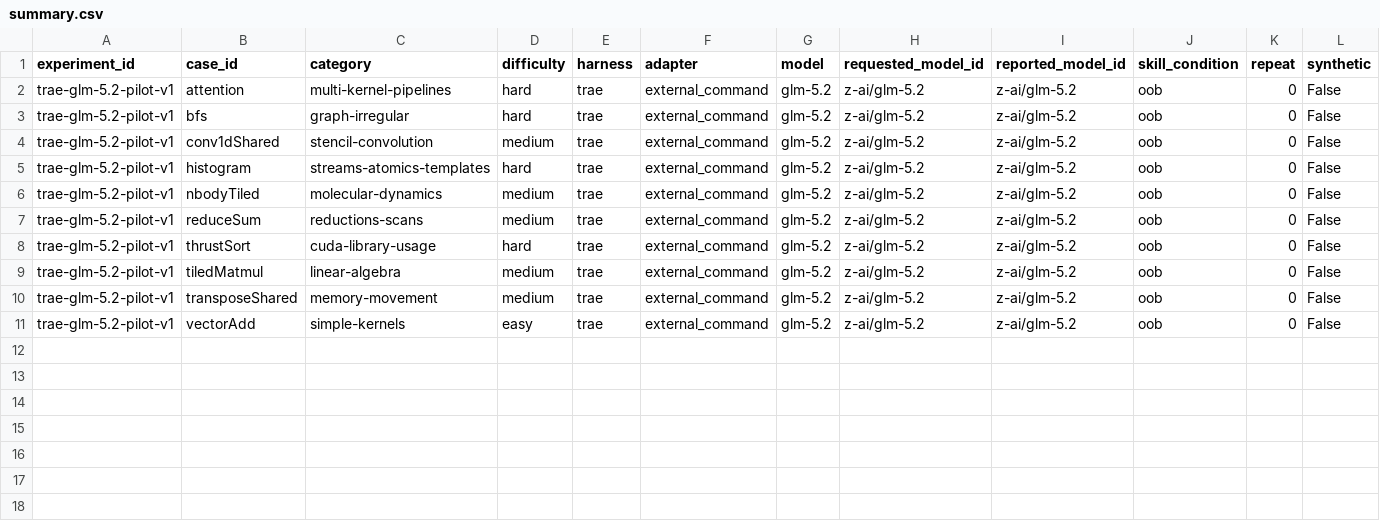
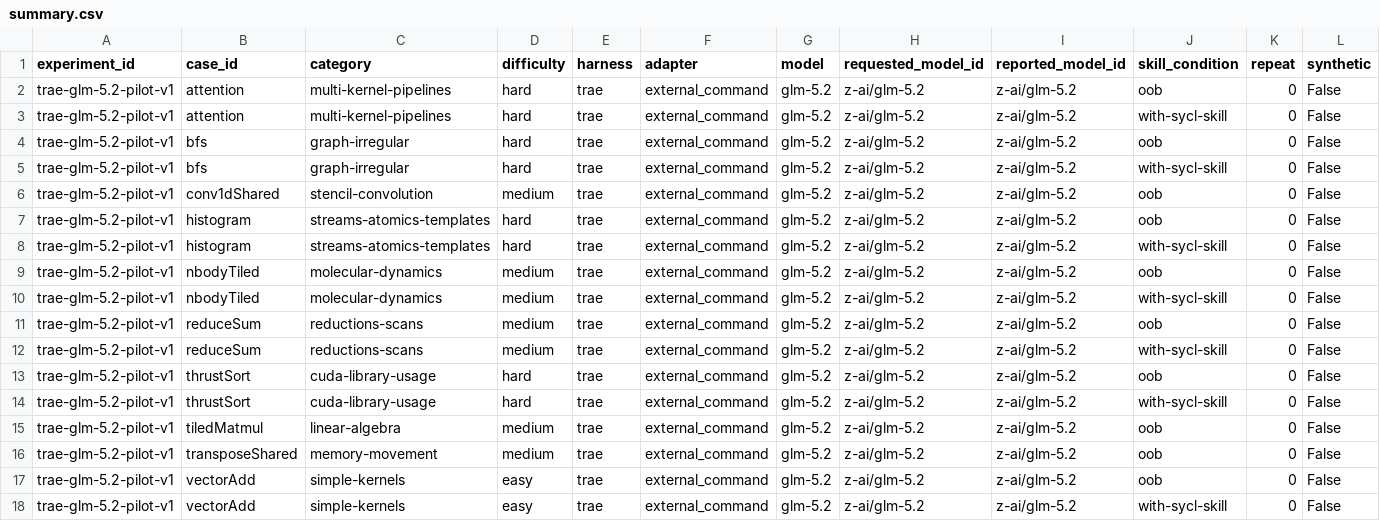
Before and after one commit to ece4500group18/cuda-sycl-benchmark, a CSV file: reports/stage2/trae-glm-5.2-pilot-v1/summary.csv, drawn as a sheet; only a part is shown; rows hold the shown columns only; the diff names each change by its address in the sheet, - before the commit and + after, or states it on an @@ line.

Commit message:
feat: trae+glm-skill

```diff
--- a/reports/stage2/trae-glm-5.2-pilot-v1/summary.csv
+++ b/reports/stage2/trae-glm-5.2-pilot-v1/summary.csv
+row 3: trae-glm-5.2-pilot-v1 | attention | multi-kernel-pipelines | hard | trae | external_command | glm-5.2 | z-ai/glm-5.2 | z-ai/glm-5.2 | with-sycl-skill | 0 | False
+row 5: trae-glm-5.2-pilot-v1 | bfs | graph-irregular | hard | trae | external_command | glm-5.2 | z-ai/glm-5.2 | z-ai/glm-5.2 | with-sycl-skill | 0 | False
+row 8: trae-glm-5.2-pilot-v1 | histogram | streams-atomics-templates | hard | trae | external_command | glm-5.2 | z-ai/glm-5.2 | z-ai/glm-5.2 | with-sycl-skill | 0 | False
+row 10: trae-glm-5.2-pilot-v1 | nbodyTiled | molecular-dynamics | medium | trae | external_command | glm-5.2 | z-ai/glm-5.2 | z-ai/glm-5.2 | with-sycl-skill | 0 | False
+row 12: trae-glm-5.2-pilot-v1 | reduceSum | reductions-scans | medium | trae | external_command | glm-5.2 | z-ai/glm-5.2 | z-ai/glm-5.2 | with-sycl-skill | 0 | False
+row 14: trae-glm-5.2-pilot-v1 | thrustSort | cuda-library-usage | hard | trae | external_command | glm-5.2 | z-ai/glm-5.2 | z-ai/glm-5.2 | with-sycl-skill | 0 | False
+row 18: trae-glm-5.2-pilot-v1 | vectorAdd | simple-kernels | easy | trae | external_command | glm-5.2 | z-ai/glm-5.2 | z-ai/glm-5.2 | with-sycl-skill | 0 | False
```
Also changed, not shown: 3 other files.
